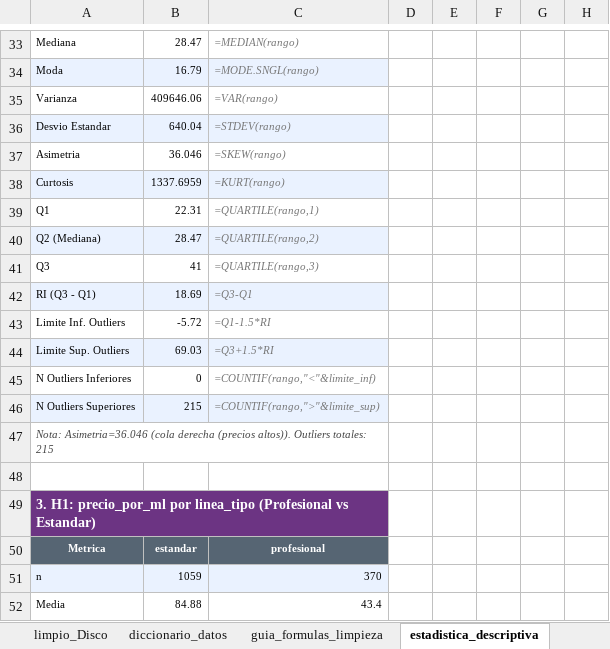
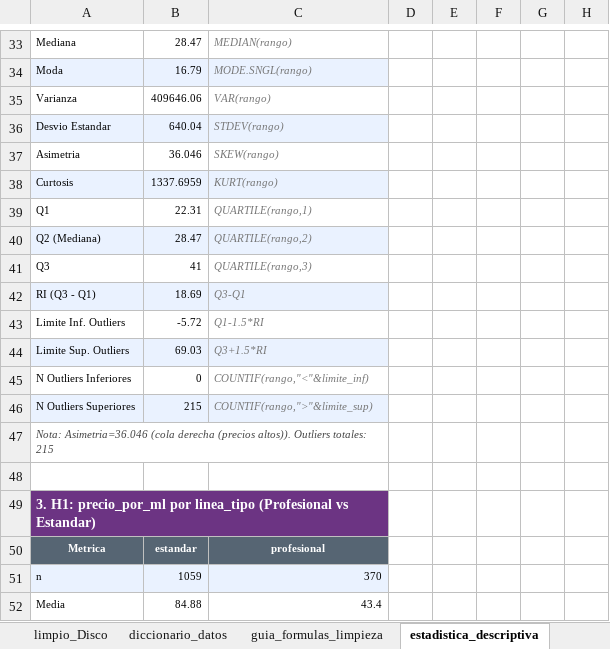
Before and after one commit to agustin-perez-data/proyecto-integrador-shampoo, an Excel workbook: data/planilla_shampoo.xlsx, sheet estadistica_descriptiva, drawn as a sheet; only a part is shown, gaps mark what is left out; values as stored, in another font and other column widths than the file's, no borders; formulas without a stored value are shown as written; the diff covers the shown part only; the diff names each change by its address in the sheet, - before the commit and + after, or states it on an @@ line.

```diff
--- a/data/planilla_shampoo.xlsx (sheet estadistica_descriptiva)
+++ b/data/planilla_shampoo.xlsx (sheet estadistica_descriptiva)
-C33: =MEDIAN(rango)
+C33: MEDIAN(rango)
-C34: =MODE.SNGL(rango)
+C34: MODE.SNGL(rango)
-C35: =VAR(rango)
+C35: VAR(rango)
-C36: =STDEV(rango)
+C36: STDEV(rango)
-C37: =SKEW(rango)
+C37: SKEW(rango)
-C38: =KURT(rango)
+C38: KURT(rango)
-C39: =QUARTILE(rango,1)
+C39: QUARTILE(rango,1)
-C40: =QUARTILE(rango,2)
+C40: QUARTILE(rango,2)
-C41: =QUARTILE(rango,3)
+C41: QUARTILE(rango,3)
-C42: =Q3-Q1
+C42: Q3-Q1
-C43: =Q1-1.5*RI
+C43: Q1-1.5*RI
-C44: =Q3+1.5*RI
+C44: Q3+1.5*RI
-C45: =COUNTIF(rango,"<"&limite_inf)
+C45: COUNTIF(rango,"<"&limite_inf)
-C46: =COUNTIF(rango,">"&limite_sup)
+C46: COUNTIF(rango,">"&limite_sup)
```
Also changed, not shown: 24 edited cells elsewhere in this sheet, 1 other file.
